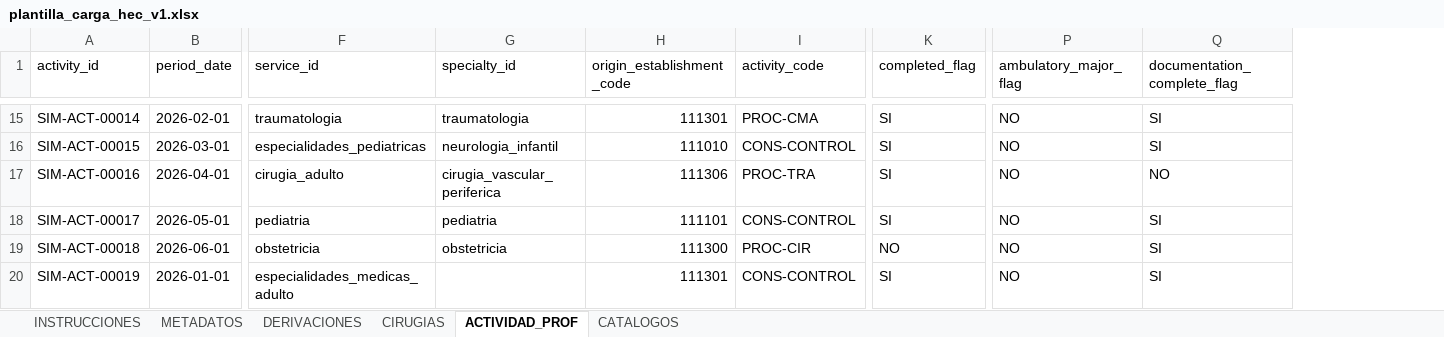
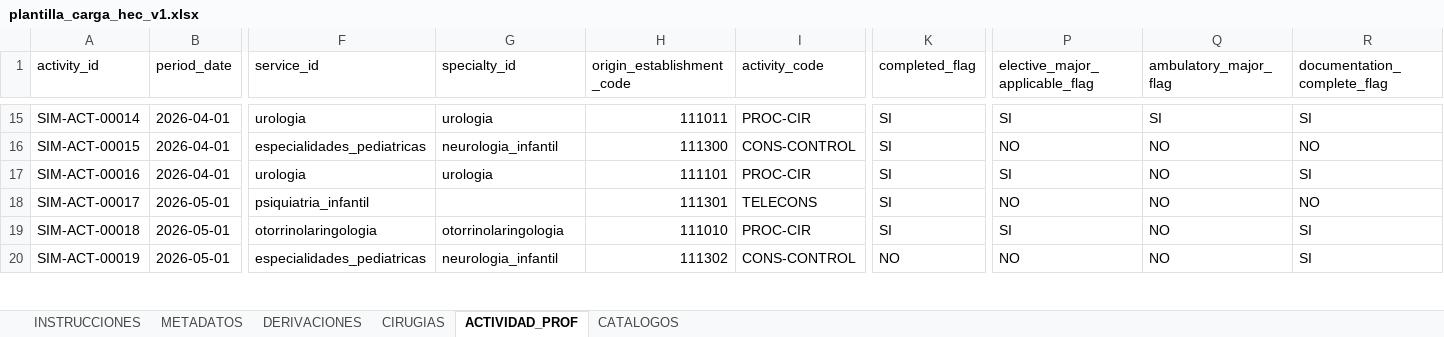
Before and after one commit to AndresFelipeLozano/hec-dashboard-ensia617, an Excel workbook: templates/plantilla_carga_hec_v1.xlsx, sheet ACTIVIDAD_PROF, drawn as a sheet; only a part is shown, gaps mark what is left out; values as stored, in another font and other column widths than the file's, no cell formats; table styles not drawn; addresses are those after the commit; the diff covers the shown part only; the diff names each change by its address in the sheet, - before the commit and + after, or states it on an @@ line.

```diff
--- a/templates/plantilla_carga_hec_v1.xlsx (sheet ACTIVIDAD_PROF)
+++ b/templates/plantilla_carga_hec_v1.xlsx (sheet ACTIVIDAD_PROF)
+column P (elective_major_applicable_flag), rows 15-20: SI | NO | SI | NO | SI | NO
-B15 (period_date): 2026-02-01
+B15 (period_date): 2026-04-01
-F15 (service_id): traumatologia
+F15 (service_id): urologia
-G15 (specialty_id): traumatologia
+G15 (specialty_id): urologia
-H15 (origin_establishment_code): 111301
+H15 (origin_establishment_code): 111011
-I15 (activity_code): PROC-CMA
+I15 (activity_code): PROC-CIR
-Q15 (ambulatory_major_flag): NO
+Q15 (ambulatory_major_flag): SI
-B16 (period_date): 2026-03-01
+B16 (period_date): 2026-04-01
-H16 (origin_establishment_code): 111010
+H16 (origin_establishment_code): 111300
-R16 (documentation_complete_flag): SI
+R16 (documentation_complete_flag): NO
-F17 (service_id): cirugia_adulto
+F17 (service_id): urologia
-G17 (specialty_id): cirugia_vascular_periferica
+G17 (specialty_id): urologia
-H17 (origin_establishment_code): 111306
+H17 (origin_establishment_code): 111101
-I17 (activity_code): PROC-TRA
+I17 (activity_code): PROC-CIR
-R17 (documentation_complete_flag): NO
+R17 (documentation_complete_flag): SI
-F18 (service_id): pediatria
+F18 (service_id): psiquiatria_infantil
-G18 (specialty_id): pediatria
+G18 (specialty_id): (empty)
-H18 (origin_establishment_code): 111101
+H18 (origin_establishment_code): 111301
-I18 (activity_code): CONS-CONTROL
+I18 (activity_code): TELECONS
-R18 (documentation_complete_flag): SI
+R18 (documentation_complete_flag): NO
-B19 (period_date): 2026-06-01
+B19 (period_date): 2026-05-01
-F19 (service_id): obstetricia
+F19 (service_id): otorrinolaringologia
-G19 (specialty_id): obstetricia
+G19 (specialty_id): otorrinolaringologia
-H19 (origin_establishment_code): 111300
+H19 (origin_establishment_code): 111010
-K19 (completed_flag): NO
+K19 (completed_flag): SI
-B20 (period_date): 2026-01-01
+B20 (period_date): 2026-05-01
-F20 (service_id): especialidades_medicas_adulto
+F20 (service_id): especialidades_pediatricas
-G20 (specialty_id): (empty)
+G20 (specialty_id): neurologia_infantil
-H20 (origin_establishment_code): 111301
+H20 (origin_establishment_code): 111302
-K20 (completed_flag): SI
+K20 (completed_flag): NO
```
Also changed, not shown: 1140 edited cells elsewhere in this sheet, sheet DERIVACIONES, sheet CIRUGIAS, sheet CATALOGOS, sheet METADATOS, sheet INSTRUCCIONES, cell formats, 14 other files.
